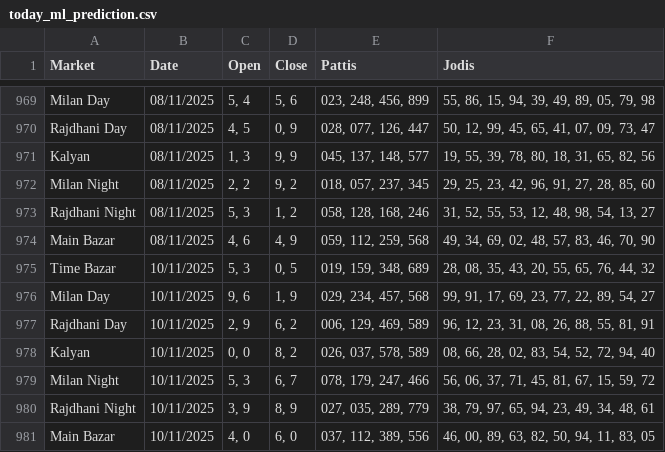
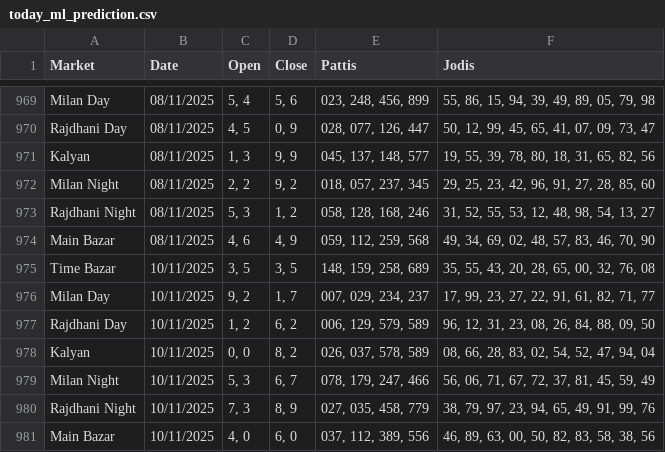
Before and after one commit to Vishalsnw/KalyanX_Telegram, a CSV file: today_ml_prediction.csv, drawn as a sheet; only a part is shown, gaps mark what is left out.

Commit message:
Auto update predictions and accuracy log

```diff
--- a/today_ml_prediction.csv
+++ b/today_ml_prediction.csv
@@ -974,8 +974,8 @@ Rajdhani Night,08/11/2025,"5, 3","1, 2","058, 128, 168, 246","31, 52, 55, 53, 12
 Main Bazar,08/11/2025,"4, 6","4, 9","059, 112, 259, 568","49, 34, 69, 02, 48, 57, 83, 46, 70, 90"
-Time Bazar,10/11/2025,"5, 3","0, 5","019, 159, 348, 689","28, 08, 35, 43, 20, 55, 65, 76, 44, 32"
-Milan Day,10/11/2025,"9, 6","1, 9","029, 234, 457, 568","99, 91, 17, 69, 23, 77, 22, 89, 54, 27"
-Rajdhani Day,10/11/2025,"2, 9","6, 2","006, 129, 469, 589","96, 12, 23, 31, 08, 26, 88, 55, 81, 91"
-Kalyan,10/11/2025,"0, 0","8, 2","026, 037, 578, 589","08, 66, 28, 02, 83, 54, 52, 72, 94, 40"
-Milan Night,10/11/2025,"5, 3","6, 7","078, 179, 247, 466","56, 06, 37, 71, 45, 81, 67, 15, 59, 72"
-Rajdhani Night,10/11/2025,"3, 9","8, 9","027, 035, 289, 779","38, 79, 97, 65, 94, 23, 49, 34, 48, 61"
-Main Bazar,10/11/2025,"4, 0","6, 0","037, 112, 389, 556","46, 00, 89, 63, 82, 50, 94, 11, 83, 05"
+Time Bazar,10/11/2025,"3, 5","3, 5","148, 159, 258, 689","35, 55, 43, 20, 28, 65, 00, 32, 76, 08"
+Milan Day,10/11/2025,"9, 2","1, 7","007, 029, 234, 237","17, 99, 23, 27, 22, 91, 61, 82, 71, 77"
+Rajdhani Day,10/11/2025,"1, 2","6, 2","006, 129, 579, 589","96, 12, 31, 23, 08, 26, 84, 88, 09, 50"
+Kalyan,10/11/2025,"0, 0","8, 2","026, 037, 578, 589","08, 66, 28, 83, 02, 54, 52, 47, 94, 04"
+Milan Night,10/11/2025,"5, 3","6, 7","078, 179, 247, 466","56, 06, 71, 67, 72, 37, 81, 45, 59, 49"
+Rajdhani Night,10/11/2025,"7, 3","8, 9","027, 035, 458, 779","38, 79, 97, 23, 94, 65, 49, 91, 99, 76"
+Main Bazar,10/11/2025,"4, 0","6, 0","037, 112, 389, 556","46, 89, 63, 00, 50, 82, 83, 58, 38, 56"
```
